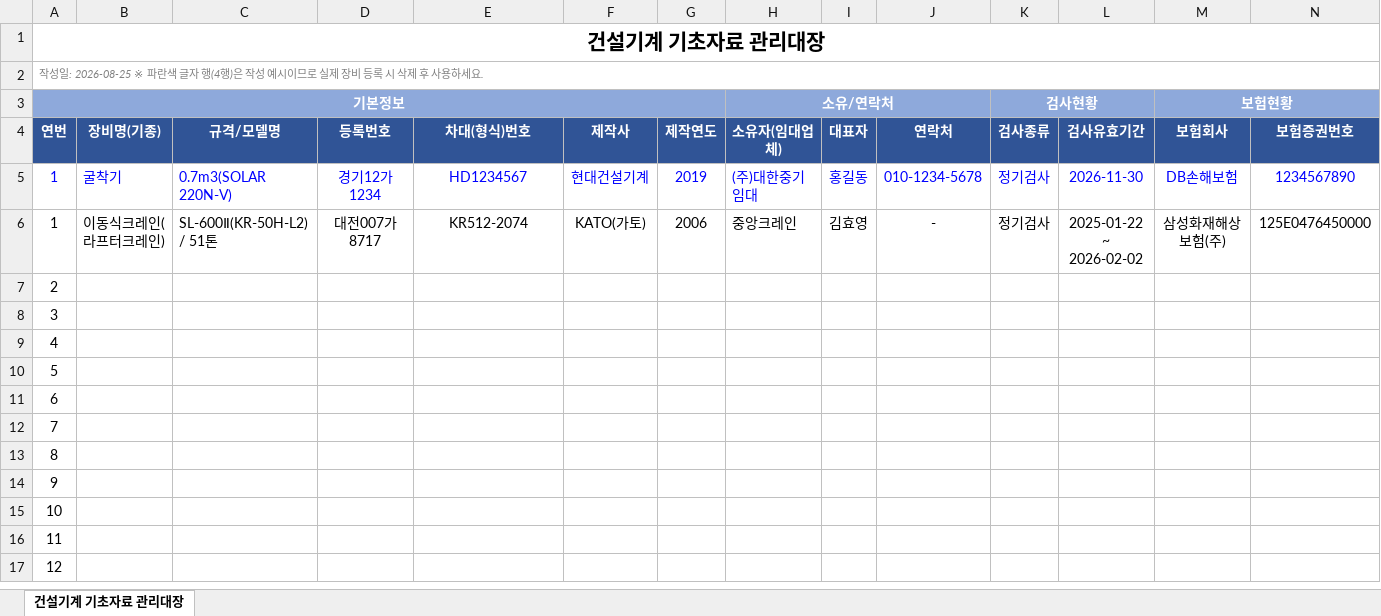
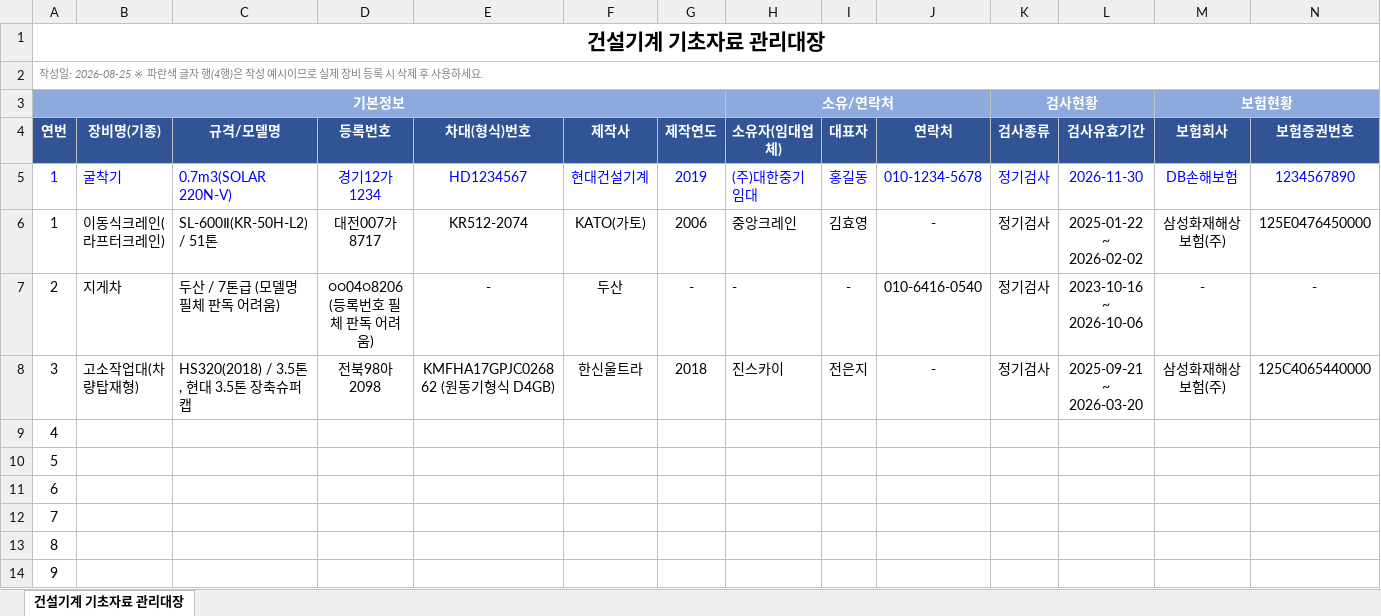
Before and after one commit to a01036182556-del/-, an Excel workbook: output/건설기계_기초자료_관리대장.xlsx, sheet 건설기계 기초자료 관리대장, drawn as a sheet; only a part is shown; the shorter side is filled out with more unchanged rows; values as stored, in another font and other column widths than the file's, no borders; removed rows and columns are numbered as before the commit, all else as after; rows hold the shown columns only; the diff names each change by its address in the sheet, - before the commit and + after, or states it on an @@ line.

```diff
--- a/output/건설기계_기초자료_관리대장.xlsx (sheet 건설기계 기초자료 관리대장)
+++ b/output/건설기계_기초자료_관리대장.xlsx (sheet 건설기계 기초자료 관리대장)
-row 7: 2
-row 8: 3
+row 7: 2 | 지게차 | 두산 / 7톤급 (모델명 필체 판독 어려움) | ○○04○8206 (등록번호 필체 판독 어려움) | - | 두산 | - | - | - | 010-6416-0540 | 정기검사 | 2023-10-16 ~ 2026-10-06 | - | -
+row 8: 3 | 고소작업대(차량탑재형) | HS320(2018) / 3.5톤, 현대 3.5톤 장축슈퍼캡 | 전북98아2098 | KMFHA17GPJC026862 (원동기형식 D4GB) | 한신울트라 | 2018 | 진스카이 | 전은지 | - | 정기검사 | 2025-09-21 ~ 2026-03-20 | 삼성화재해상보험(주) | 125C4065440000
```
